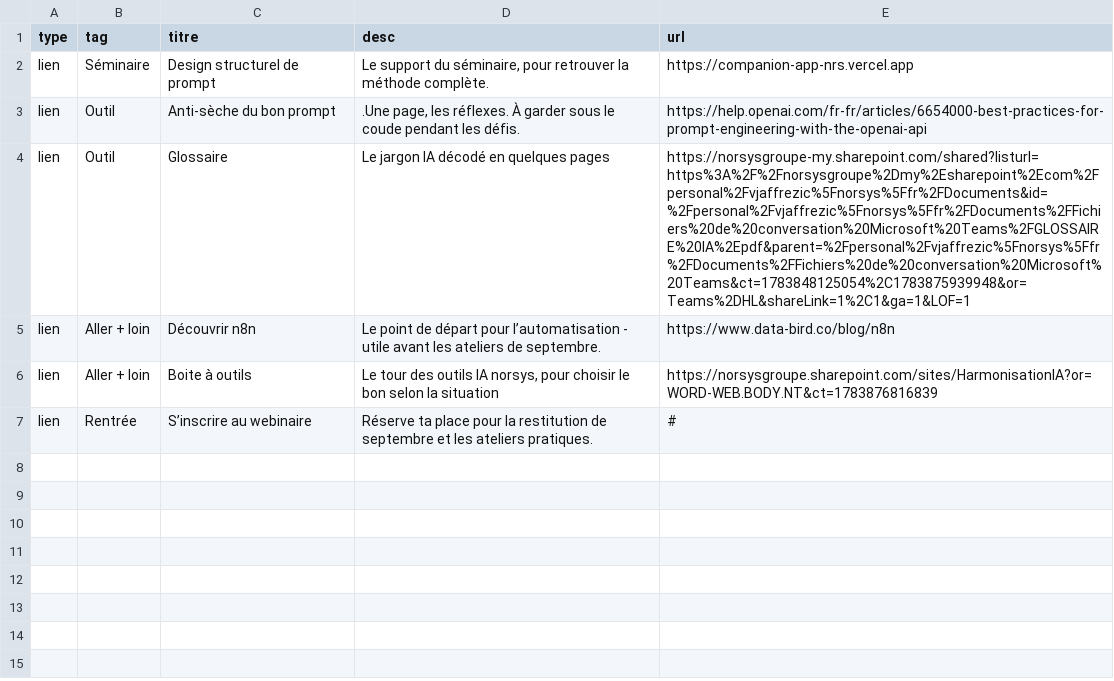
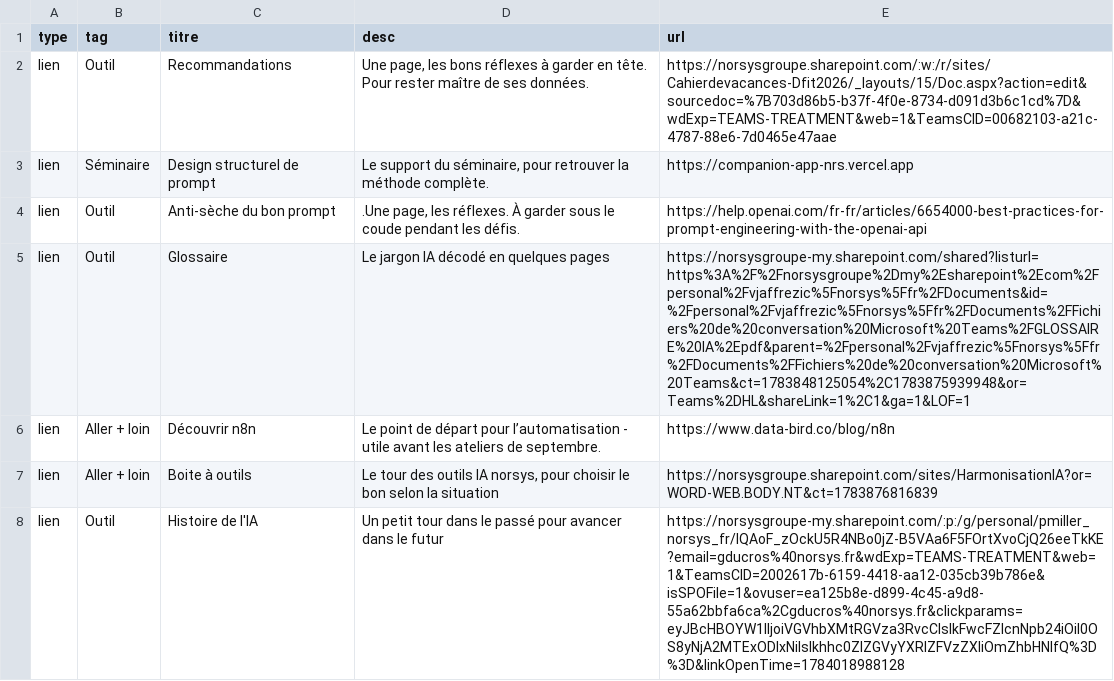
Before and after one commit to zn4qnkvdxr-web/Cahier_Nrs, a CSV file: content/ressources.csv, drawn as a sheet; removed rows and columns are numbered as before the commit, all else as after; the diff names each change by its address in the sheet, - before the commit and + after, or states it on an @@ line.

Commit message:
Ajout ressources

```diff
--- a/content/ressources.csv
+++ b/content/ressources.csv
+row 2: lien | Outil | Recommandations | Une page, les bons réflexes à garder en tête. Pour rester maître de ses données. | https://norsysgroupe.sharepoint.com/:w:/r/sites/Cahierdevacances-Dfit2026/_layouts/15/Doc.aspx?action=edit&sourcedoc=%7B703d86b5-b37f-4f0e-8734-d091d3b6c1cd%7D&wdExp=TEAMS-TREATMENT&web=1&TeamsCID=00682103-a21c-4787-88e6-7d0465e47aae
-row 7: lien | Rentrée | S’inscrire au webinaire | Réserve ta place pour la restitution de septembre et les ateliers pratiques. | #
+row 8: lien | Outil | Histoire de l'IA | Un petit tour dans le passé pour avancer dans le futur | https://norsysgroupe-my.sharepoint.com/:p:/g/personal/pmiller_norsys_fr/IQAoF_zOckU5R4NBo0jZ-B5VAa6F5FOrtXvoCjQ26eeTkKE?email=gducros%40norsys.fr&wdExp=TEAMS-TREATMENT&web=1&TeamsCID=2002617b-6159-4418-aa12-035cb39b786e&isSPOFile=1&ovuser=ea125b8e-d899-4c45-a9d8-55a62bbfa6ca%2Cgducros%40norsys.fr&clickparams=eyJBcHBOYW1lIjoiVGVhbXMtRGVza3RvcCIsIkFwcFZlcnNpb24iOiI0OS8yNjA2MTExODIxNiIsIkhhc0ZlZGVyYXRlZFVzZXIiOmZhbHNlfQ%3D%3D&linkOpenTime=1784018988128
```
